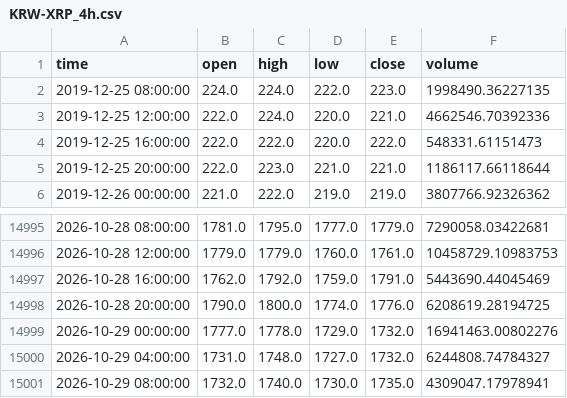
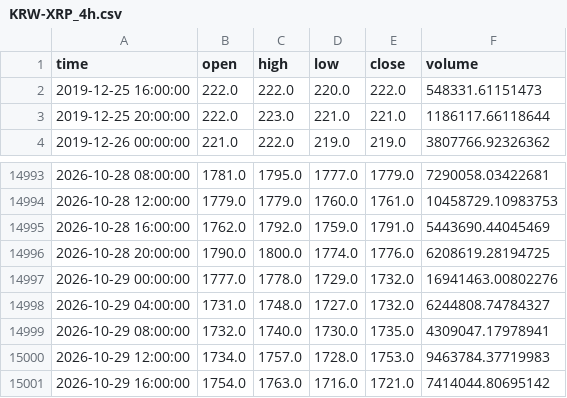
Before and after one commit to koreacoinlee/coin-research-bot, a CSV file: data/KRW-XRP_4h.csv, drawn as a sheet; only a part is shown, gaps mark what is left out.

```diff
--- a/data/KRW-XRP_4h.csv
+++ b/data/KRW-XRP_4h.csv
@@ -1,4 +1,2 @@
 time,open,high,low,close,volume
-2019-12-25 08:00:00,224.0,224.0,222.0,223.0,1998490.36227135
-2019-12-25 12:00:00,222.0,224.0,220.0,221.0,4662546.70392336
 2019-12-25 16:00:00,222.0,222.0,220.0,222.0,548331.61151473
@@ -15001 +14999,3 @@ time,open,high,low,close,volume
 2026-10-29 08:00:00,1732.0,1740.0,1730.0,1735.0,4309047.17978941
+2026-10-29 12:00:00,1734.0,1757.0,1728.0,1753.0,9463784.37719983
+2026-10-29 16:00:00,1754.0,1763.0,1716.0,1721.0,7414044.80695142
```
Also changed, not shown: data/KRW-SOL_4h.csv, 6 other files.
